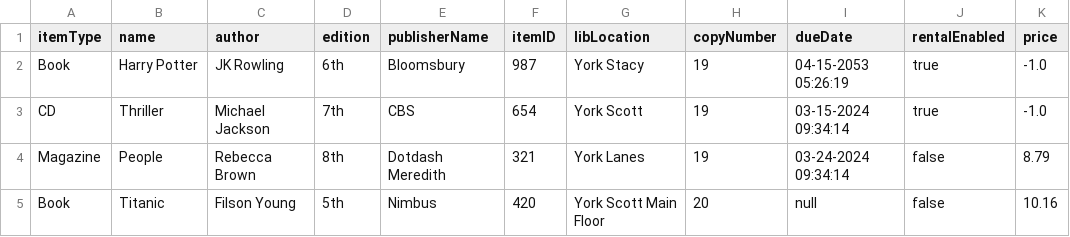
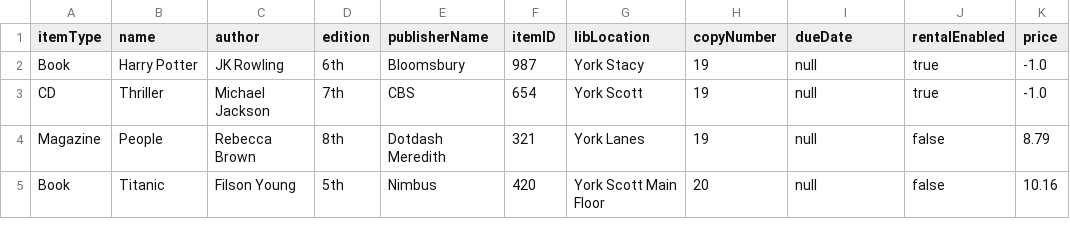
Before and after one commit to sharma-muskaan/EECS-3311-Deliverable2, a CSV file: src/csv/physItem_database.csv, drawn as a sheet.

Commit message:
Minor CSV data updates

```diff
--- a/src/csv/physItem_database.csv
+++ b/src/csv/physItem_database.csv
@@ -1,5 +1,5 @@
 itemType,name,author,edition,publisherName,itemID,libLocation,copyNumber,dueDate,rentalEnabled,price
-Book,Harry Potter,JK Rowling,6th,Bloomsbury,987,York Stacy,19,04-15-2053 05:26:19,true,-1.0
-CD,Thriller,Michael Jackson,7th,CBS,654,York Scott,19,03-15-2024 09:34:14,true,-1.0
-Magazine,People,Rebecca Brown,8th,Dotdash Meredith,321,York Lanes,19,03-24-2024 09:34:14,false,8.79
+Book,Harry Potter,JK Rowling,6th,Bloomsbury,987,York Stacy,19,null,true,-1.0
+CD,Thriller,Michael Jackson,7th,CBS,654,York Scott,19,null,true,-1.0
+Magazine,People,Rebecca Brown,8th,Dotdash Meredith,321,York Lanes,19,null,false,8.79
 Book,Titanic,Filson Young,5th,Nimbus,420,York Scott Main Floor,20,null,false,10.16
```
Also changed, not shown: src/csv/ferfolya23_physItem_data.csv, 3 other files.
